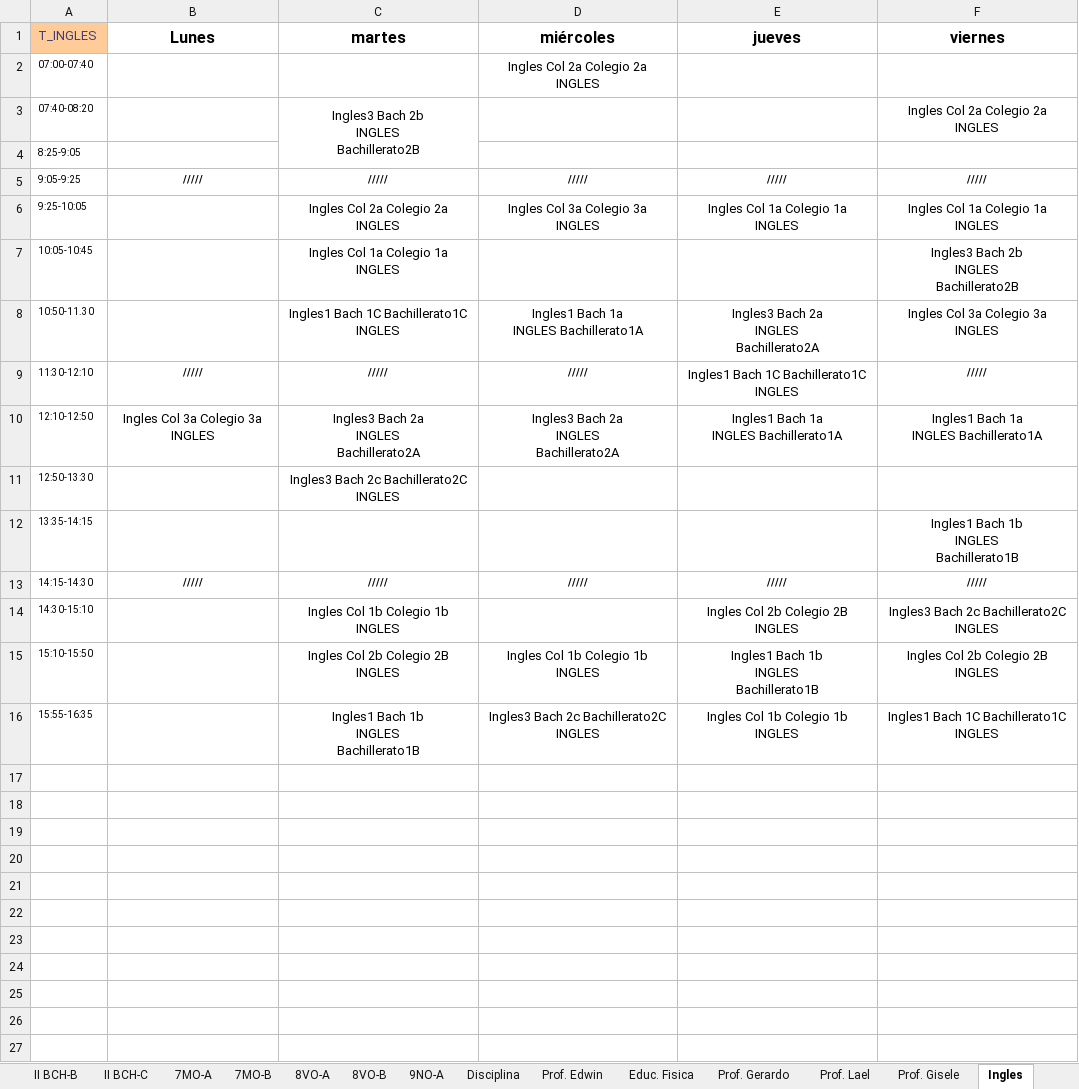
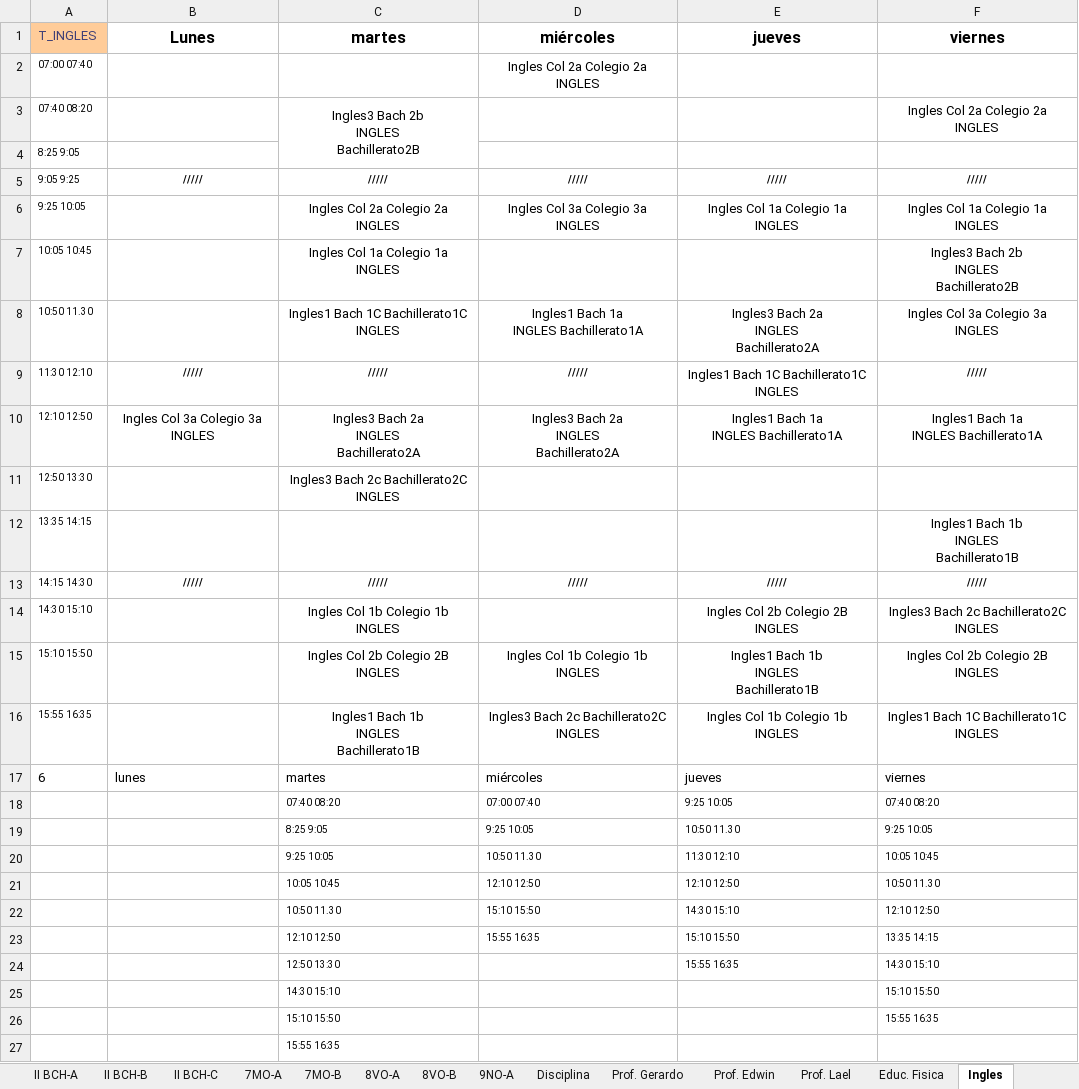
Before and after one commit to fellmannjosue/techcare_project, an Excel workbook: datos/horarios maestros/Horarios 2025.2 excel.xlsx, sheet Ingles, drawn as a sheet; values as stored, in another font and other column widths than the file's, no borders; the diff names each change by its address in the sheet, - before the commit and + after, or states it on an @@ line.

```diff
--- a/datos/horarios maestros/Horarios 2025.2 excel.xlsx (sheet Ingles)
+++ b/datos/horarios maestros/Horarios 2025.2 excel.xlsx (sheet Ingles)
@@ sheet tab order changed: II BCH-A | II BCH-B | II BCH-C | 7MO-A | 7MO-B | 8VO-A | 8VO-B | 9NO-A | Disciplina | Prof. Gerardo | Prof. Edwin | Prof. Lael | Educ. Fisica | Ingles @@
-A2: 07:00-07:40
+A2: 07:00 07:40
-A3: 07:40-08:20
+A3: 07:40 08:20
-A4: 8:25-9:05
+A4: 8:25 9:05
-A5: 9:05-9:25
+A5: 9:05 9:25
-A6: 9:25-10:05
+A6: 9:25 10:05
-A7: 10:05-10:45
+A7: 10:05 10:45
-A8: 10:50-11.30
+A8: 10:50 11.30
-A9: 11:30-12:10
+A9: 11:30 12:10
-A10: 12:10-12:50
+A10: 12:10 12:50
-A11: 12:50-13:30
+A11: 12:50 13:30
-A12: 13:35-14:15
+A12: 13:35 14:15
-A13: 14:15-14:30
+A13: 14:15 14:30
-A14: 14:30-15:10
+A14: 14:30 15:10
-A15: 15:10-15:50
+A15: 15:10 15:50
-A16: 15:55-16:35
+A16: 15:55 16:35
+row 17: 6 | lunes | martes | miércoles | jueves | viernes
+row 18:  |  | 07:40 08:20 | 07:00 07:40 | 9:25 10:05 | 07:40 08:20
+row 19:  |  | 8:25 9:05 | 9:25 10:05 | 10:50 11.30 | 9:25 10:05
+row 20:  |  | 9:25 10:05 | 10:50 11.30 | 11:30 12:10 | 10:05 10:45
+row 21:  |  | 10:05 10:45 | 12:10 12:50 | 12:10 12:50 | 10:50 11.30
+row 22:  |  | 10:50 11.30 | 15:10 15:50 | 14:30 15:10 | 12:10 12:50
+row 23:  |  | 12:10 12:50 | 15:55 16:35 | 15:10 15:50 | 13:35 14:15
+row 24:  |  | 12:50 13:30 |  | 15:55 16:35 | 14:30 15:10
+row 25:  |  | 14:30 15:10 |  |  | 15:10 15:50
+row 26:  |  | 15:10 15:50 |  |  | 15:55 16:35
+row 27:  |  | 15:55 16:35
```
Also changed, not shown: sheet Prof. Rosario, sheet Prof. Lael, sheet Prof. Gerardo, sheet Prof. Onelia, sheet Prof. Edwin, sheet Prof. Sara, 6 more sheets, datos/horarios maestros/Horarios BL 2025 versión final.xlsx, 1 other file.
